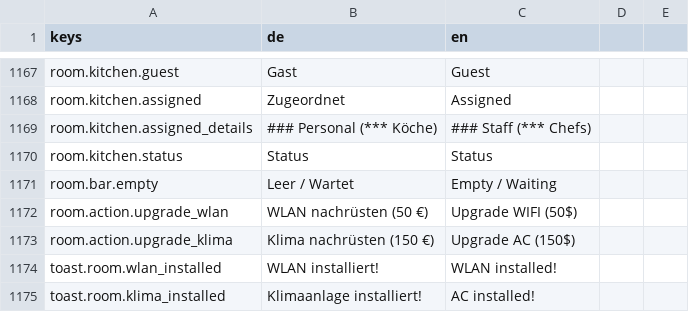
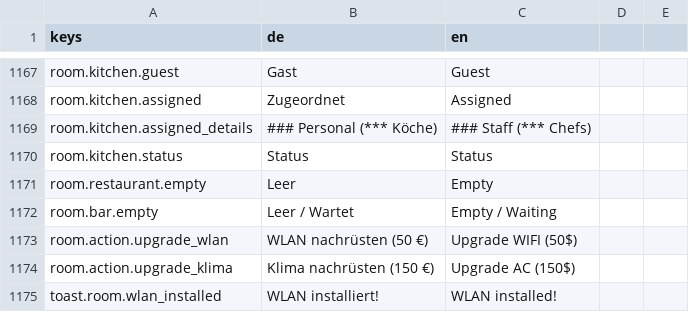
Before and after one commit to pengels24/homasim-godot, a CSV file: translations/language.csv, drawn as a sheet; only a part is shown, gaps mark what is left out; the shorter side is filled out with more unchanged rows.

```diff
--- a/translations/language.csv
+++ b/translations/language.csv
@@ -1198,2 +1198,3 @@ room.kitchen.assigned_details,### Personal (*** Köche),### Staff (*** Chefs)
 room.kitchen.status,Status,Status
+room.restaurant.empty,Leer,Empty
 room.bar.empty,Leer / Wartet,Empty / Waiting
```
Also changed, not shown: 11 other files.
